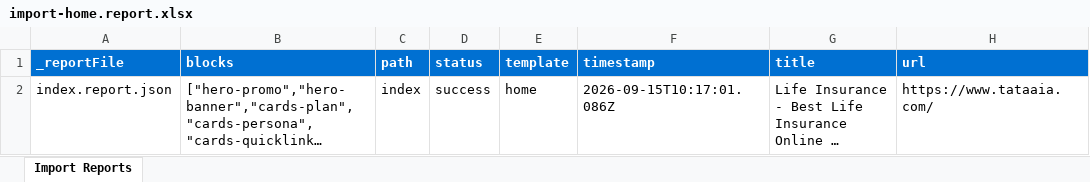
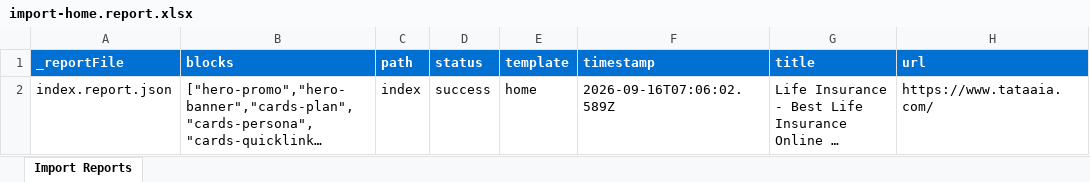
Before and after one commit to BansalJitendra/tataaia-ue, an Excel workbook: tools/importer/reports/import-home.report.xlsx, sheet Import Reports, drawn as a sheet; long unchanged cells end in …; values as stored, in another font and other column widths than the file's, no borders; the diff names each change by its address in the sheet, - before the commit and + after, or states it on an @@ line.

Commit message:
Update importer
Automated migration updates generated by Experience Modernization Agent.

Changed files (5):
- .migration/project.json
- tools/importer/import-home.bundle.js
- tools/importer/parsers/accordion-list.js
- tools/importer/reports/import-home.report.xlsx
- tools/importer/reports/index.report.json

```diff
--- a/tools/importer/reports/import-home.report.xlsx (sheet Import Reports)
+++ b/tools/importer/reports/import-home.report.xlsx (sheet Import Reports)
-F2 (timestamp): 2026-09-15T10:17:01.086Z
+F2 (timestamp): 2026-09-16T07:06:02.589Z
```
Also changed, not shown: 4 other files.
